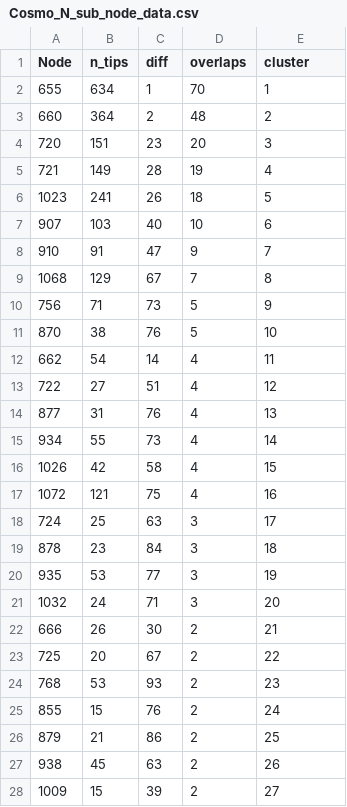
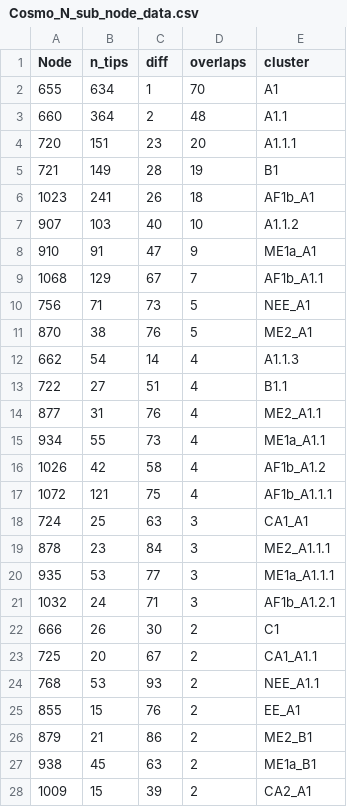
Before and after one commit to KathrynCampbell/RABV_Lineages, a CSV file: Cosmo_N_sub/Outputs/Cosmo_N_sub_node_data.csv, drawn as a sheet; only a part is shown; the diff covers the shown part only.

```diff
--- a/Cosmo_N_sub/Outputs/Cosmo_N_sub_node_data.csv
+++ b/Cosmo_N_sub/Outputs/Cosmo_N_sub_node_data.csv
@@ -1,28 +1,28 @@
 "Node","n_tips","diff","overlaps","cluster"
-655,634,1,70,1
-660,364,2,48,2
-720,151,23,20,3
-721,149,28,19,4
-1023,241,26,18,5
-907,103,40,10,6
-910,91,47,9,7
-1068,129,67,7,8
-756,71,73,5,9
-870,38,76,5,10
-662,54,14,4,11
-722,27,51,4,12
-877,31,76,4,13
-934,55,73,4,14
-1026,42,58,4,15
-1072,121,75,4,16
-724,25,63,3,17
-878,23,84,3,18
-935,53,77,3,19
-1032,24,71,3,20
-666,26,30,2,21
-725,20,67,2,22
-768,53,93,2,23
-855,15,76,2,24
-879,21,86,2,25
-938,45,63,2,26
-1009,15,39,2,27
+655,634,1,70,"A1"
+660,364,2,48,"A1.1"
+720,151,23,20,"A1.1.1"
+721,149,28,19,"B1"
+1023,241,26,18,"AF1b_A1"
+907,103,40,10,"A1.1.2"
+910,91,47,9,"ME1a_A1"
+1068,129,67,7,"AF1b_A1.1"
+756,71,73,5,"NEE_A1"
+870,38,76,5,"ME2_A1"
+662,54,14,4,"A1.1.3"
+722,27,51,4,"B1.1"
+877,31,76,4,"ME2_A1.1"
+934,55,73,4,"ME1a_A1.1"
+1026,42,58,4,"AF1b_A1.2"
+1072,121,75,4,"AF1b_A1.1.1"
+724,25,63,3,"CA1_A1"
+878,23,84,3,"ME2_A1.1.1"
+935,53,77,3,"ME1a_A1.1.1"
+1032,24,71,3,"AF1b_A1.2.1"
+666,26,30,2,"C1"
+725,20,67,2,"CA1_A1.1"
+768,53,93,2,"NEE_A1.1"
+855,15,76,2,"EE_A1"
+879,21,86,2,"ME2_B1"
+938,45,63,2,"ME1a_B1"
+1009,15,39,2,"CA2_A1"
```
Also changed, not shown: 28 edited cells elsewhere in this file, Cosmo_N_all/Outputs/Cosmo_N_all_node_data.csv, Cosmo_N_sub/Outputs/Cosmo_N_sub_sequence_data.csv, 10 other files.
